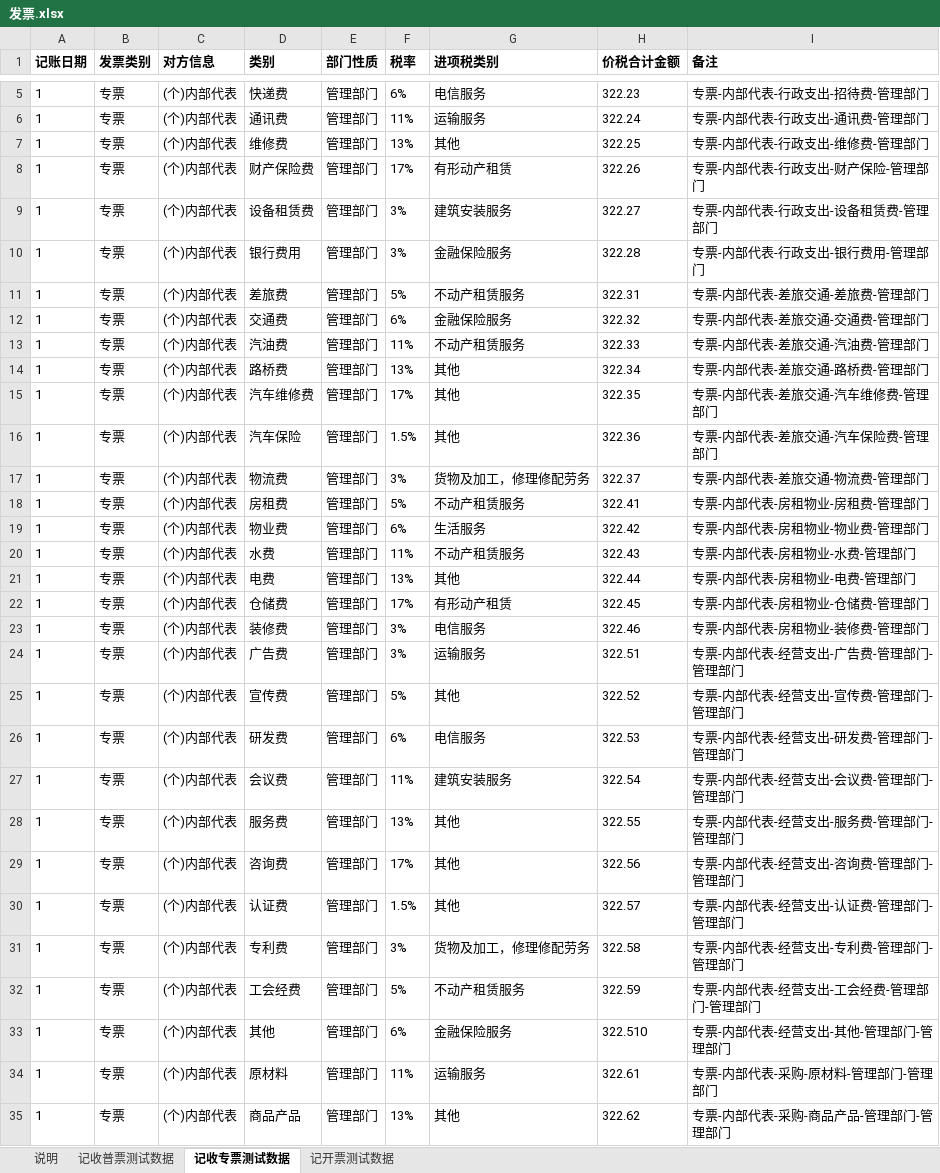
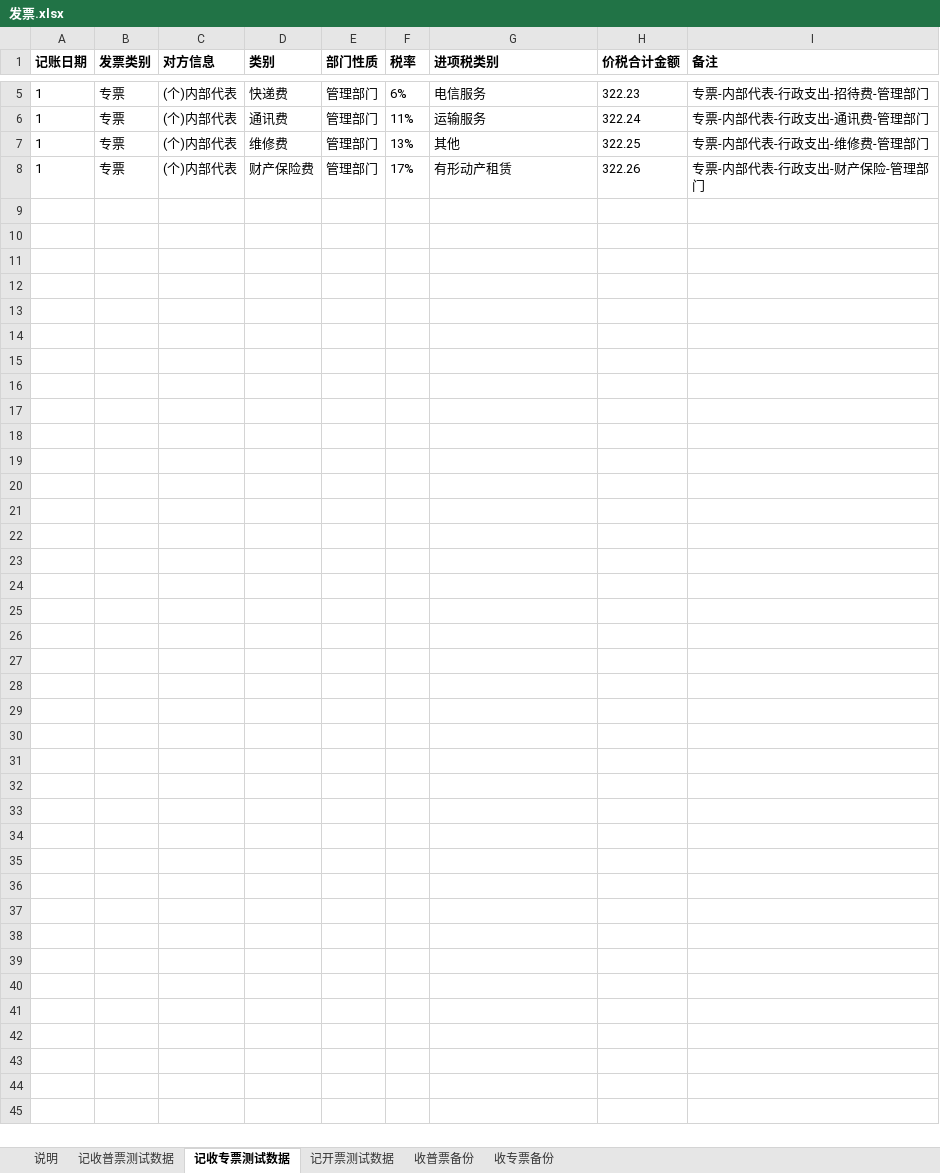
Before and after one commit to huangcaiyan/e2e-test, an Excel workbook: test_data/发票.xlsx, sheet 记收专票测试数据, drawn as a sheet; only a part is shown, gaps mark what is left out; values as stored, in another font and other column widths than the file's, no borders; the diff names each change by its address in the sheet, - before the commit and + after, or states it on an @@ line.

```diff
--- a/test_data/发票.xlsx (sheet 记收专票测试数据)
+++ b/test_data/发票.xlsx (sheet 记收专票测试数据)
+sheet tab: 收普票备份
+sheet tab: 收专票备份
-row 9: 1 | 专票 | (个)内部代表 | 设备租赁费 | 管理部门 | 3% | 建筑安装服务 | 322.27 | 专票-内部代表-行政支出-设备租赁费-管理部门
-row 10: 1 | 专票 | (个)内部代表 | 银行费用 | 管理部门 | 3% | 金融保险服务 | 322.28 | 专票-内部代表-行政支出-银行费用-管理部门
-row 11: 1 | 专票 | (个)内部代表 | 差旅费 | 管理部门 | 5% | 不动产租赁服务 | 322.31 | 专票-内部代表-差旅交通-差旅费-管理部门
-row 12: 1 | 专票 | (个)内部代表 | 交通费 | 管理部门 | 6% | 金融保险服务 | 322.32 | 专票-内部代表-差旅交通-交通费-管理部门
-row 13: 1 | 专票 | (个)内部代表 | 汽油费 | 管理部门 | 11% | 不动产租赁服务 | 322.33 | 专票-内部代表-差旅交通-汽油费-管理部门
-row 14: 1 | 专票 | (个)内部代表 | 路桥费 | 管理部门 | 13% | 其他 | 322.34 | 专票-内部代表-差旅交通-路桥费-管理部门
-row 15: 1 | 专票 | (个)内部代表 | 汽车维修费 | 管理部门 | 17% | 其他 | 322.35 | 专票-内部代表-差旅交通-汽车维修费-管理部门
-row 16: 1 | 专票 | (个)内部代表 | 汽车保险 | 管理部门 | 1.5% | 其他 | 322.36 | 专票-内部代表-差旅交通-汽车保险费-管理部门
-row 17: 1 | 专票 | (个)内部代表 | 物流费 | 管理部门 | 3% | 货物及加工，修理修配劳务 | 322.37 | 专票-内部代表-差旅交通-物流费-管理部门
-row 18: 1 | 专票 | (个)内部代表 | 房租费 | 管理部门 | 5% | 不动产租赁服务 | 322.41 | 专票-内部代表-房租物业-房租费-管理部门
-row 19: 1 | 专票 | (个)内部代表 | 物业费 | 管理部门 | 6% | 生活服务 | 322.42 | 专票-内部代表-房租物业-物业费-管理部门
-row 20: 1 | 专票 | (个)内部代表 | 水费 | 管理部门 | 11% | 不动产租赁服务 | 322.43 | 专票-内部代表-房租物业-水费-管理部门
-row 21: 1 | 专票 | (个)内部代表 | 电费 | 管理部门 | 13% | 其他 | 322.44 | 专票-内部代表-房租物业-电费-管理部门
-row 22: 1 | 专票 | (个)内部代表 | 仓储费 | 管理部门 | 17% | 有形动产租赁 | 322.45 | 专票-内部代表-房租物业-仓储费-管理部门
-row 23: 1 | 专票 | (个)内部代表 | 装修费 | 管理部门 | 3% | 电信服务 | 322.46 | 专票-内部代表-房租物业-装修费-管理部门
-row 24: 1 | 专票 | (个)内部代表 | 广告费 | 管理部门 | 3% | 运输服务 | 322.51 | 专票-内部代表-经营支出-广告费-管理部门-管理部门
-row 25: 1 | 专票 | (个)内部代表 | 宣传费 | 管理部门 | 5% | 其他 | 322.52 | 专票-内部代表-经营支出-宣传费-管理部门-管理部门
-row 26: 1 | 专票 | (个)内部代表 | 研发费 | 管理部门 | 6% | 电信服务 | 322.53 | 专票-内部代表-经营支出-研发费-管理部门-管理部门
-row 27: 1 | 专票 | (个)内部代表 | 会议费 | 管理部门 | 11% | 建筑安装服务 | 322.54 | 专票-内部代表-经营支出-会议费-管理部门-管理部门
-row 28: 1 | 专票 | (个)内部代表 | 服务费 | 管理部门 | 13% | 其他 | 322.55 | 专票-内部代表-经营支出-服务费-管理部门-管理部门
-row 29: 1 | 专票 | (个)内部代表 | 咨询费 | 管理部门 | 17% | 其他 | 322.56 | 专票-内部代表-经营支出-咨询费-管理部门-管理部门
-row 30: 1 | 专票 | (个)内部代表 | 认证费 | 管理部门 | 1.5% | 其他 | 322.57 | 专票-内部代表-经营支出-认证费-管理部门-管理部门
-row 31: 1 | 专票 | (个)内部代表 | 专利费 | 管理部门 | 3% | 货物及加工，修理修配劳务 | 322.58 | 专票-内部代表-经营支出-专利费-管理部门-管理部门
-row 32: 1 | 专票 | (个)内部代表 | 工会经费 | 管理部门 | 5% | 不动产租赁服务 | 322.59 | 专票-内部代表-经营支出-工会经费-管理部门-管理部门
-row 33: 1 | 专票 | (个)内部代表 | 其他 | 管理部门 | 6% | 金融保险服务 | 322.510 | 专票-内部代表-经营支出-其他-管理部门-管理部门
-row 34: 1 | 专票 | (个)内部代表 | 原材料 | 管理部门 | 11% | 运输服务 | 322.61 | 专票-内部代表-采购-原材料-管理部门-管理部门
-row 35: 1 | 专票 | (个)内部代表 | 商品产品 | 管理部门 | 13% | 其他 | 322.62 | 专票-内部代表-采购-商品产品-管理部门-管理部门
```
Also changed, not shown: sheet 记收普票测试数据, sheet 记开票测试数据, test_data/创建公司.xlsx, test_data/导入员工.xlsx, 46 other files.
